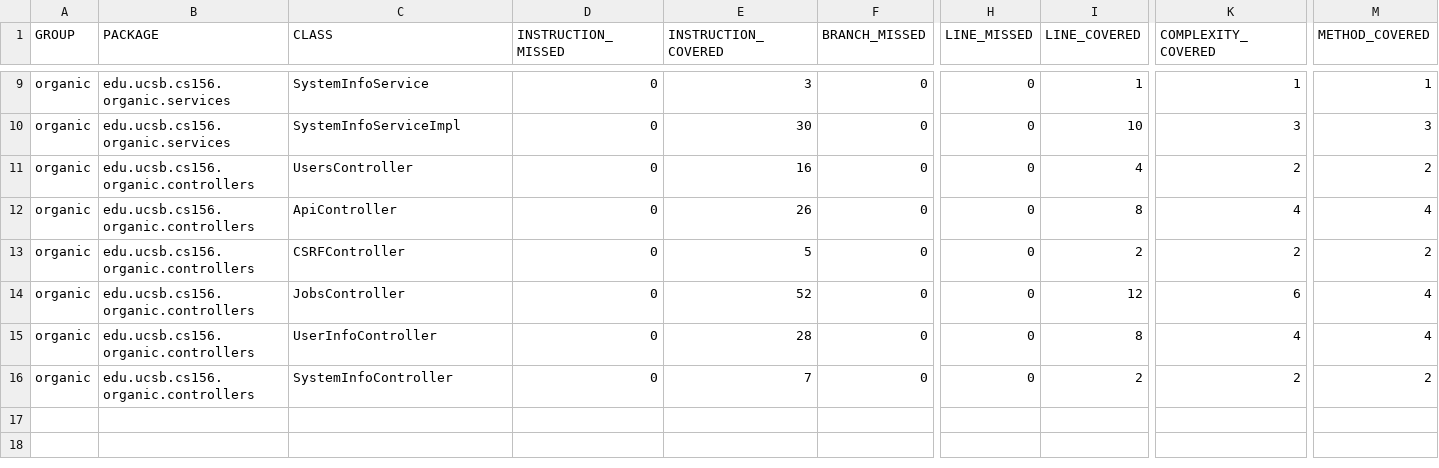
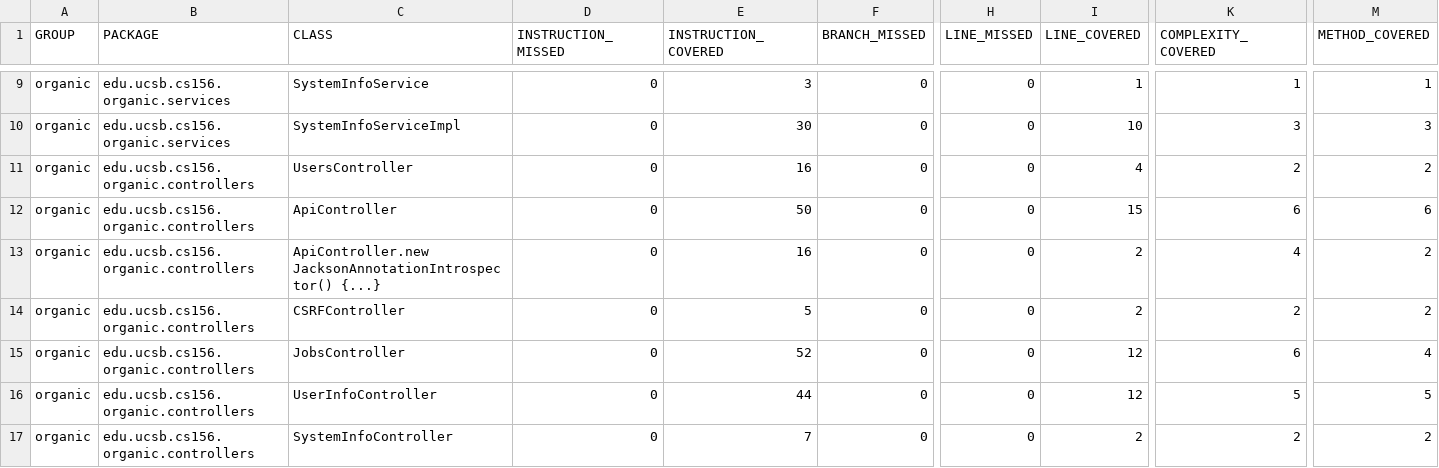
Before and after one commit to ucsb-cs156/proj-organic, a CSV file: jacoco/jacoco.csv, drawn as a sheet; only a part is shown, gaps mark what is left out; addresses are those after the commit; rows hold the shown columns only; the diff names each change by its address in the sheet, - before the commit and + after, or states it on an @@ line.

Commit message:
Deploying to gh-pages from @ ucsb-cs156/proj-organic@701542baf883b90a503fd280c409e66fde9296ae 🚀

```diff
--- a/jacoco/jacoco.csv
+++ b/jacoco/jacoco.csv
-E12 (INSTRUCTION_COVERED): 26
+E12 (INSTRUCTION_COVERED): 50
-I12 (LINE_COVERED): 8
+I12 (LINE_COVERED): 15
-K12 (COMPLEXITY_COVERED): 4
+K12 (COMPLEXITY_COVERED): 6
-M12 (METHOD_COVERED): 4
+M12 (METHOD_COVERED): 6
+row 13: organic | edu.ucsb.cs156.organic.controllers | ApiController.new JacksonAnnotationIntrospector() {...} | 0 | 16 | 0 | 0 | 2 | 4 | 2
-E16 (INSTRUCTION_COVERED): 28
+E16 (INSTRUCTION_COVERED): 44
-I16 (LINE_COVERED): 8
+I16 (LINE_COVERED): 12
-K16 (COMPLEXITY_COVERED): 4
+K16 (COMPLEXITY_COVERED): 5
-M16 (METHOD_COVERED): 4
+M16 (METHOD_COVERED): 5
```
Also changed, not shown: 13 other files.
